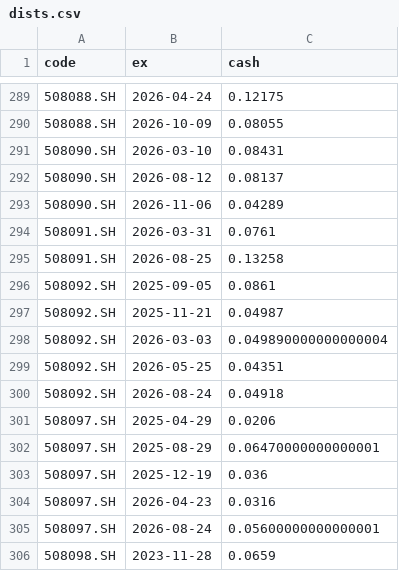
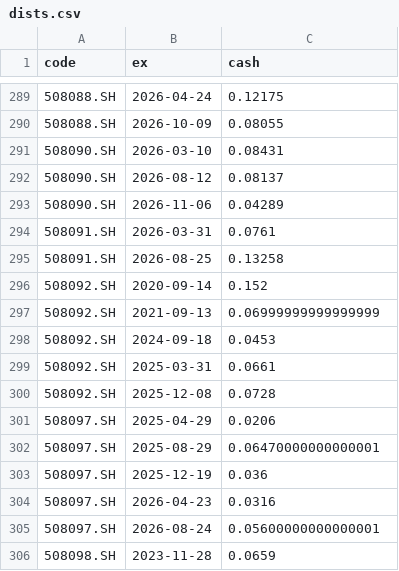
Before and after one commit to xianhuixu/reits-dashboard, a CSV file: spread_cache/dists.csv, drawn as a sheet; only a part is shown, gaps mark what is left out.

```diff
--- a/spread_cache/dists.csv
+++ b/spread_cache/dists.csv
@@ -295,7 +295,7 @@ code,ex,cash
 508091.SH,2026-08-25,0.13258
-508092.SH,2025-09-05,0.0861
-508092.SH,2025-11-21,0.04987
-508092.SH,2026-03-03,0.049890000000000004
-508092.SH,2026-05-25,0.04351
-508092.SH,2026-08-24,0.04918
+508092.SH,2020-09-14,0.152
+508092.SH,2021-09-13,0.06999999999999999
+508092.SH,2024-09-18,0.0453
+508092.SH,2025-03-31,0.0661
+508092.SH,2025-12-08,0.0728
 508097.SH,2025-04-29,0.0206
```
Also changed, not shown: 14 other files.
